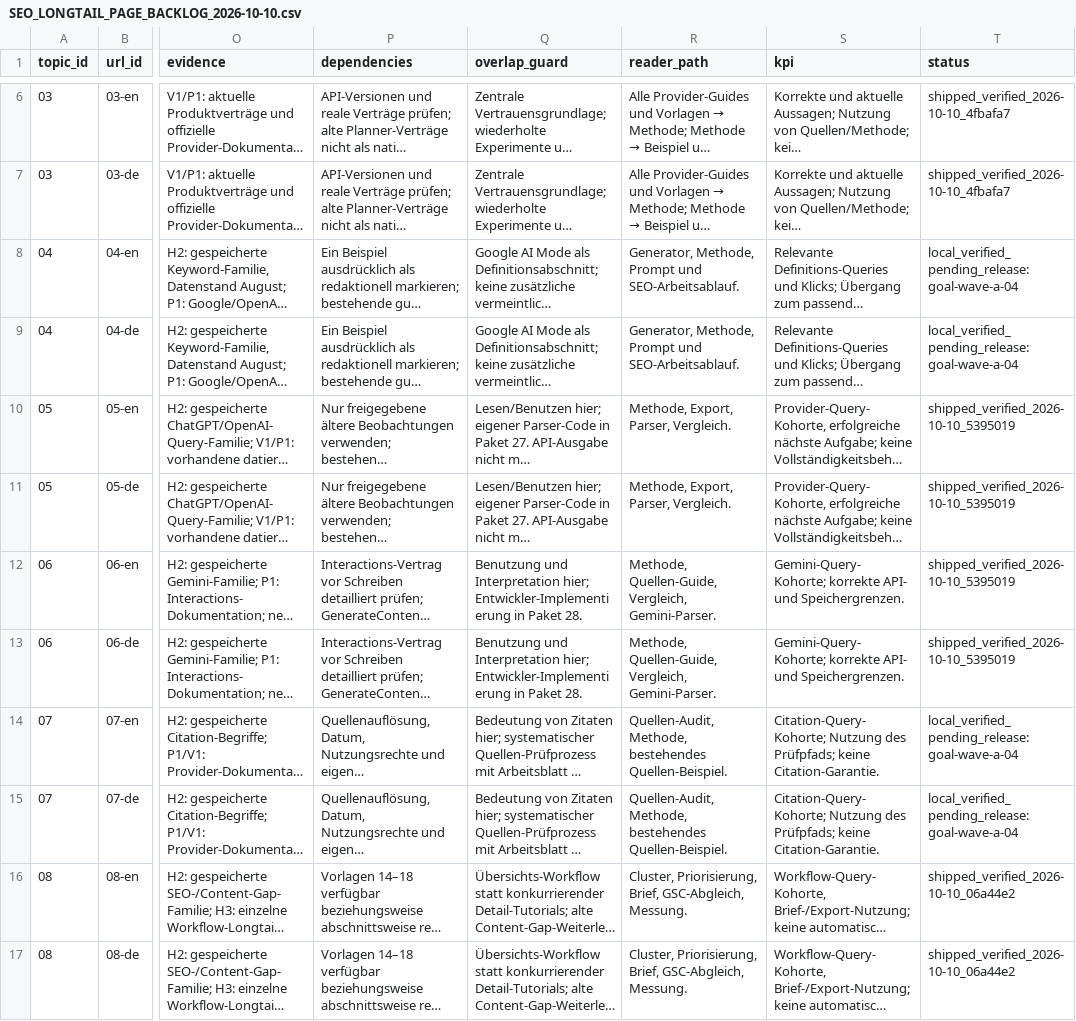
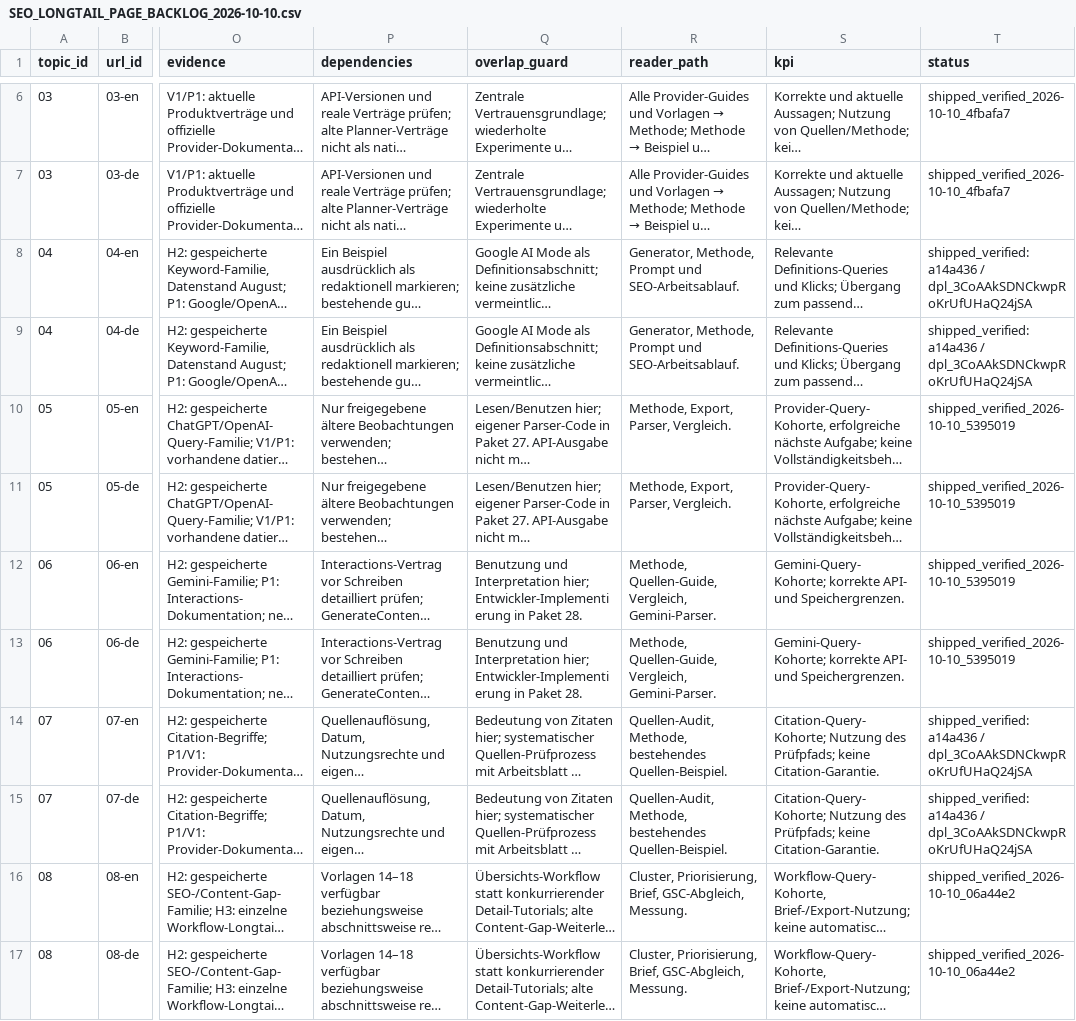
Before and after one commit to lia-xim/ai-fanout.com, a CSV file: docs/SEO_LONGTAIL_PAGE_BACKLOG_2026-10-10.csv, drawn as a sheet; only a part is shown, gaps mark what is left out; long unchanged cells end in …; the diff covers the shown part only; the diff names each change by its address in the sheet, - before the commit and + after, or states it on an @@ line.

Commit message:
docs(seo): record verified interpretation and application release

```diff
--- a/docs/SEO_LONGTAIL_PAGE_BACKLOG_2026-10-10.csv
+++ b/docs/SEO_LONGTAIL_PAGE_BACKLOG_2026-10-10.csv
-T8:T9 (status): local_verified_pending_release: goal-wave-a-04
+T8:T9 (status): shipped_verified: a14a436 / dpl_3CoAAkSDNCkwpRoKrUfUHaQ24jSA
-T14:T15 (status): local_verified_pending_release: goal-wave-a-04
+T14:T15 (status): shipped_verified: a14a436 / dpl_3CoAAkSDNCkwpRoKrUfUHaQ24jSA
```
Also changed, not shown: 14 edited cells elsewhere in this file, 3 other files.
